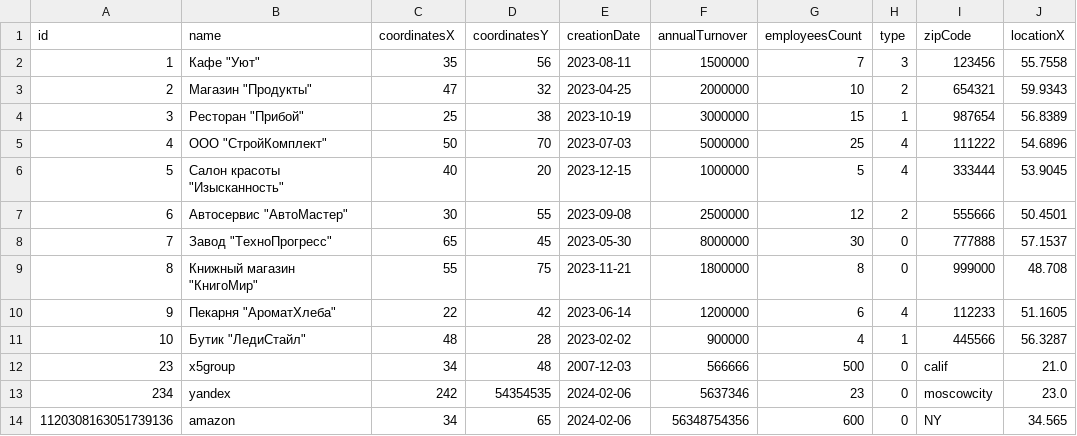
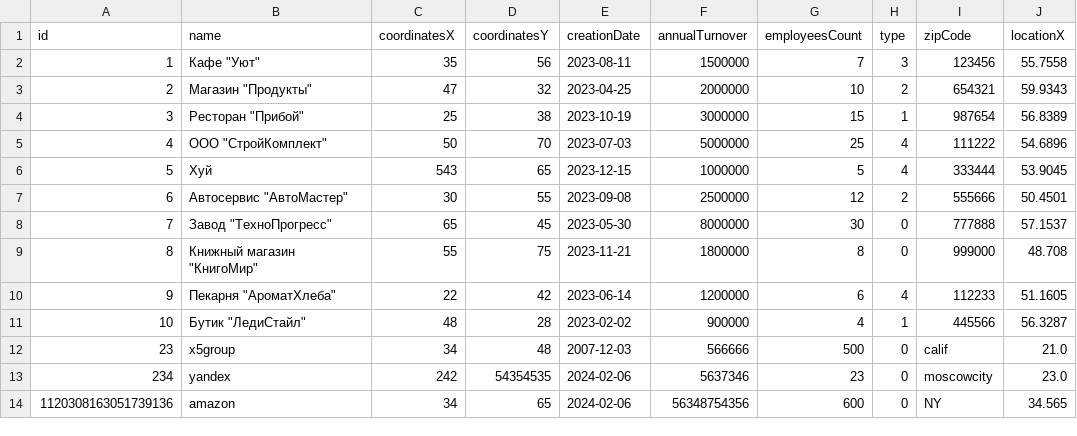
Before and after one commit to vfaddey/Java_lab_6, a CSV file: src/collection.csv, drawn as a sheet; only a part is shown; the diff names each change by its address in the sheet, - before the commit and + after, or states it on an @@ line.

```diff
--- a/src/collection.csv
+++ b/src/collection.csv
-B6 (name): Салон красоты "Изысканность"
+B6 (name): Хуй
-C6 (coordinatesX): 40
+C6 (coordinatesX): 543
-D6 (coordinatesY): 20
+D6 (coordinatesY): 65
```
Also changed, not shown: 2 other files.
